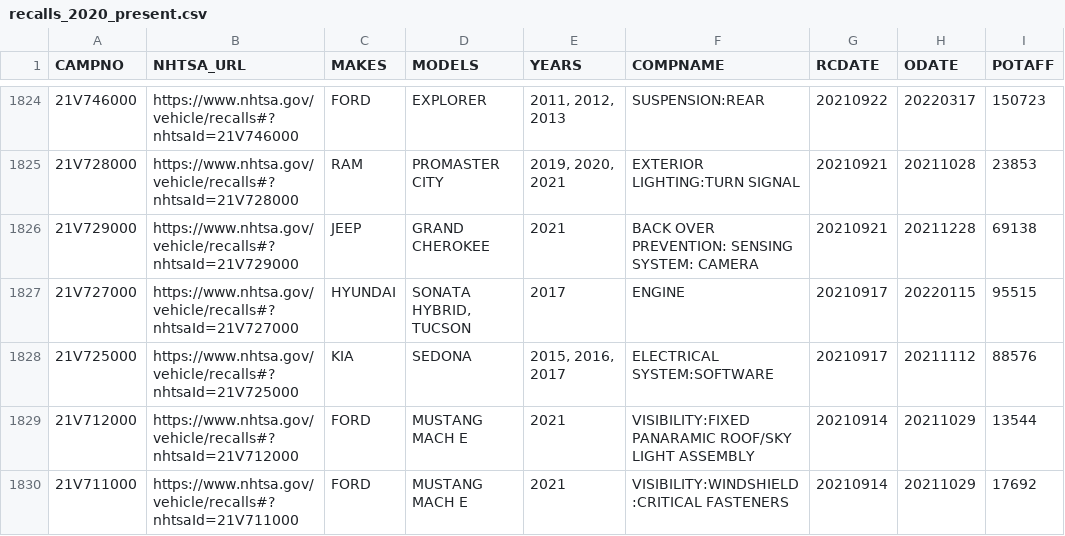
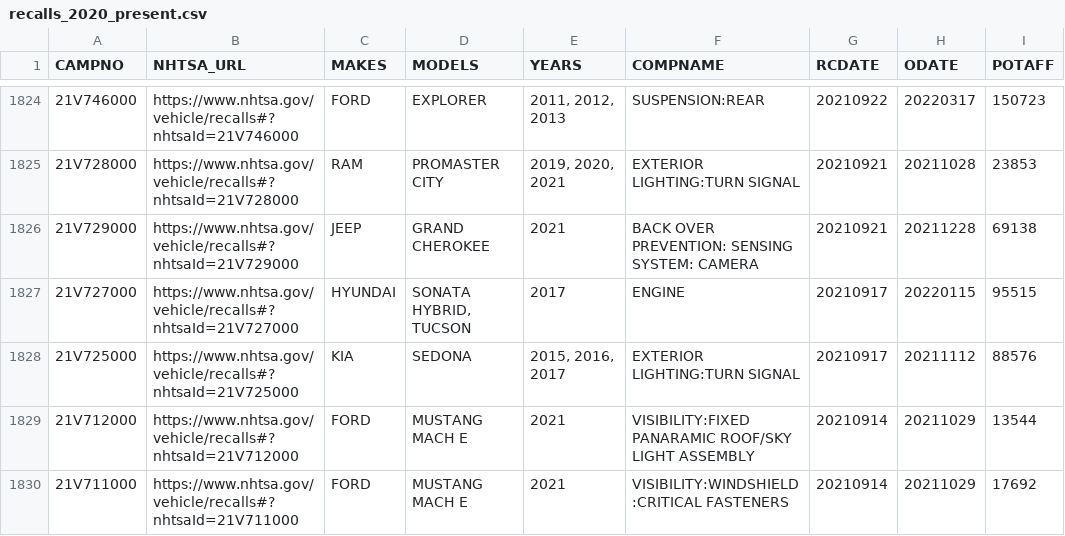
Before and after one commit to grantschwab/recall-tool, a CSV file: recalls_2020_present.csv, drawn as a sheet; only a part is shown, gaps mark what is left out; the diff covers the shown part only; the diff names each change by its address in the sheet, - before the commit and + after, or states it on an @@ line.

```diff
--- a/recalls_2020_present.csv
+++ b/recalls_2020_present.csv
-F1828 (COMPNAME): ELECTRICAL SYSTEM:SOFTWARE
+F1828 (COMPNAME): EXTERIOR LIGHTING:TURN SIGNAL
```
Also changed, not shown: 54 edited cells elsewhere in this file.
